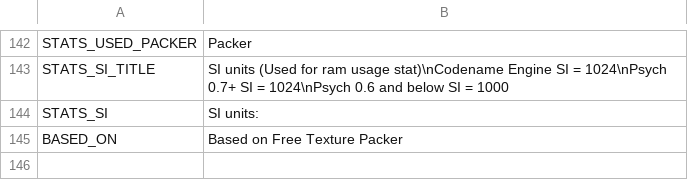
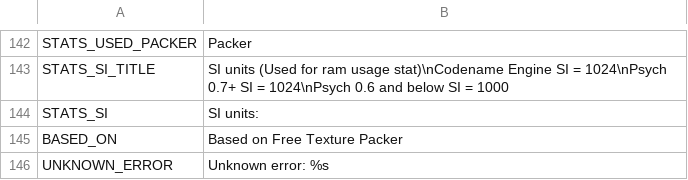
Before and after one commit to VsFreyaDevs/Funkin-Packer, a CSV file: src/client/resources/static/localization/en.csv, drawn as a sheet; only a part is shown, gaps mark what is left out; the diff names each change by its address in the sheet, - before the commit and + after, or states it on an @@ line.

```diff
--- a/src/client/resources/static/localization/en.csv
+++ b/src/client/resources/static/localization/en.csv
+row 146: UNKNOWN_ERROR | Unknown error: %s
```
Also changed, not shown: 13 other files.
